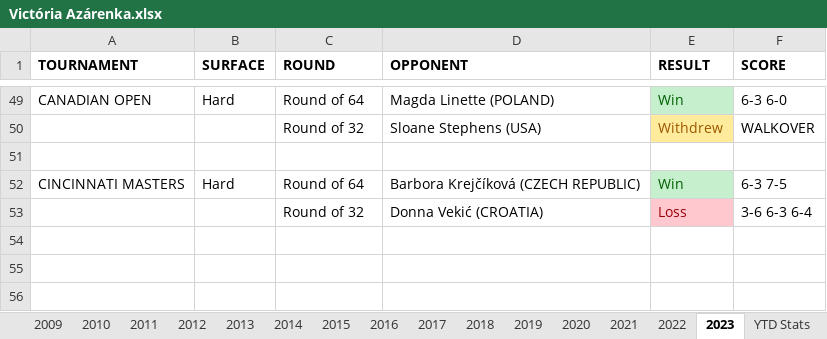
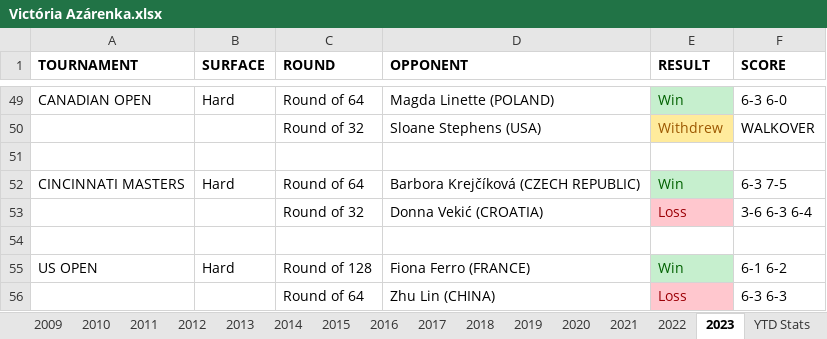
Before and after one commit to soumyavajjhala/soumyavajjhala.github.io, an Excel workbook: Tennis/WTA Tour/Victória Azárenka.xlsx, sheet 2023, drawn as a sheet; only a part is shown, gaps mark what is left out; values as stored, in another font and other column widths than the file's, no borders; the diff names each change by its address in the sheet, - before the commit and + after, or states it on an @@ line.

Commit message:
Update tennis

```diff
--- a/Tennis/WTA Tour/Victória Azárenka.xlsx (sheet 2023)
+++ b/Tennis/WTA Tour/Victória Azárenka.xlsx (sheet 2023)
+row 54: (empty)
+row 55: US OPEN | Hard | Round of 128 | Fiona Ferro (FRANCE) | Win | 6-1 6-2
+row 56:  |  | Round of 64 | Zhu Lin (CHINA) | Loss | 6-3 6-3
```
Also changed, not shown: sheet YTD Stats, charts or pictures, Tennis/WTA Tour/Petra Kvitová.xlsx, Tennis/WTA Tour/Venus Williams.xlsx, 1 other file.
